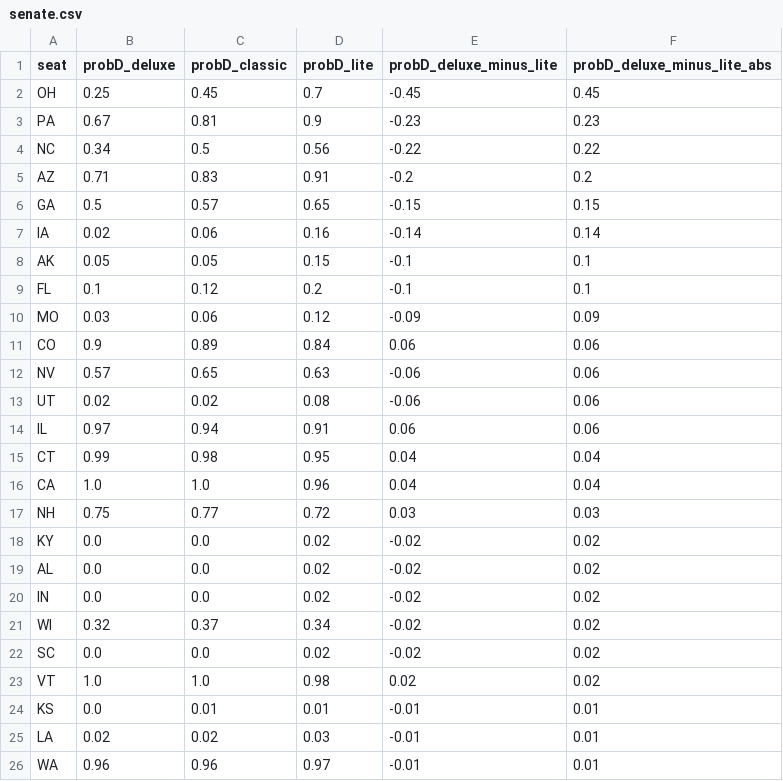
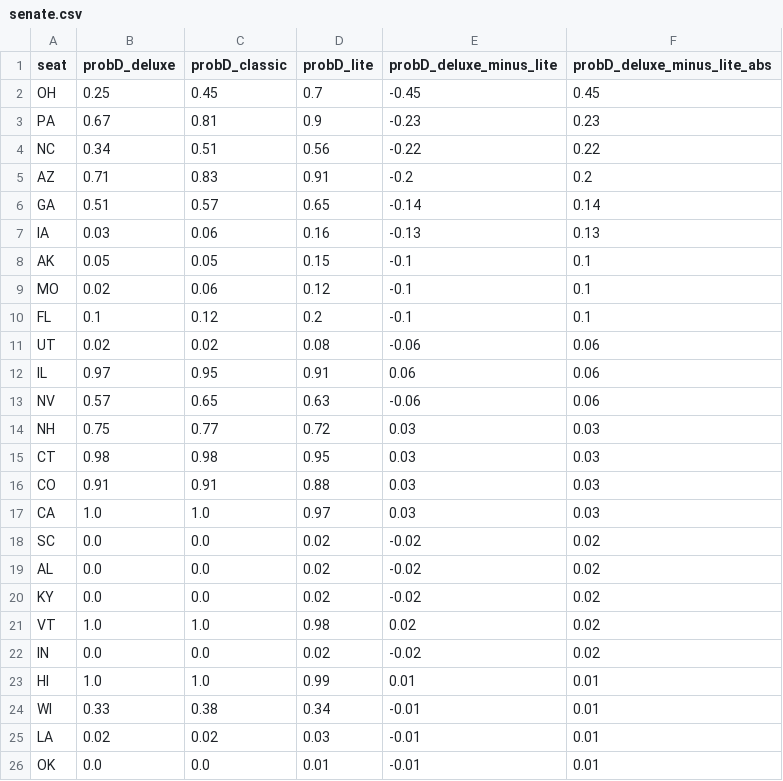
Before and after one commit to dcadata/fivey-is-an-emotional-fox, a CSV file: forecast_expression_comparisons/senate.csv, drawn as a sheet; only a part is shown; the shorter side is filled out with more unchanged rows; the diff covers the shown part only.

```diff
--- a/forecast_expression_comparisons/senate.csv
+++ b/forecast_expression_comparisons/senate.csv
@@ -3,24 +3,23 @@ OH,0.25,0.45,0.7,-0.45,0.45
 PA,0.67,0.81,0.9,-0.23,0.23
-NC,0.34,0.5,0.56,-0.22,0.22
+NC,0.34,0.51,0.56,-0.22,0.22
 AZ,0.71,0.83,0.91,-0.2,0.2
-GA,0.5,0.57,0.65,-0.15,0.15
-IA,0.02,0.06,0.16,-0.14,0.14
+GA,0.51,0.57,0.65,-0.14,0.14
+IA,0.03,0.06,0.16,-0.13,0.13
 AK,0.05,0.05,0.15,-0.1,0.1
+MO,0.02,0.06,0.12,-0.1,0.1
 FL,0.1,0.12,0.2,-0.1,0.1
-MO,0.03,0.06,0.12,-0.09,0.09
-CO,0.9,0.89,0.84,0.06,0.06
+UT,0.02,0.02,0.08,-0.06,0.06
+IL,0.97,0.95,0.91,0.06,0.06
 NV,0.57,0.65,0.63,-0.06,0.06
-UT,0.02,0.02,0.08,-0.06,0.06
-IL,0.97,0.94,0.91,0.06,0.06
-CT,0.99,0.98,0.95,0.04,0.04
-CA,1.0,1.0,0.96,0.04,0.04
 NH,0.75,0.77,0.72,0.03,0.03
+CT,0.98,0.98,0.95,0.03,0.03
+CO,0.91,0.91,0.88,0.03,0.03
+CA,1.0,1.0,0.97,0.03,0.03
+SC,0.0,0.0,0.02,-0.02,0.02
+AL,0.0,0.0,0.02,-0.02,0.02
 KY,0.0,0.0,0.02,-0.02,0.02
-AL,0.0,0.0,0.02,-0.02,0.02
+VT,1.0,1.0,0.98,0.02,0.02
 IN,0.0,0.0,0.02,-0.02,0.02
-WI,0.32,0.37,0.34,-0.02,0.02
-SC,0.0,0.0,0.02,-0.02,0.02
-VT,1.0,1.0,0.98,0.02,0.02
-KS,0.0,0.01,0.01,-0.01,0.01
+HI,1.0,1.0,0.99,0.01,0.01
+WI,0.33,0.38,0.34,-0.01,0.01
 LA,0.02,0.02,0.03,-0.01,0.01
-WA,0.96,0.96,0.97,-0.01,0.01
```
Also changed, not shown: 3 added rows and 1 removed row elsewhere in this file, forecast_expression_comparisons/governor.csv, forecast_expression_comparisons/house.csv.
